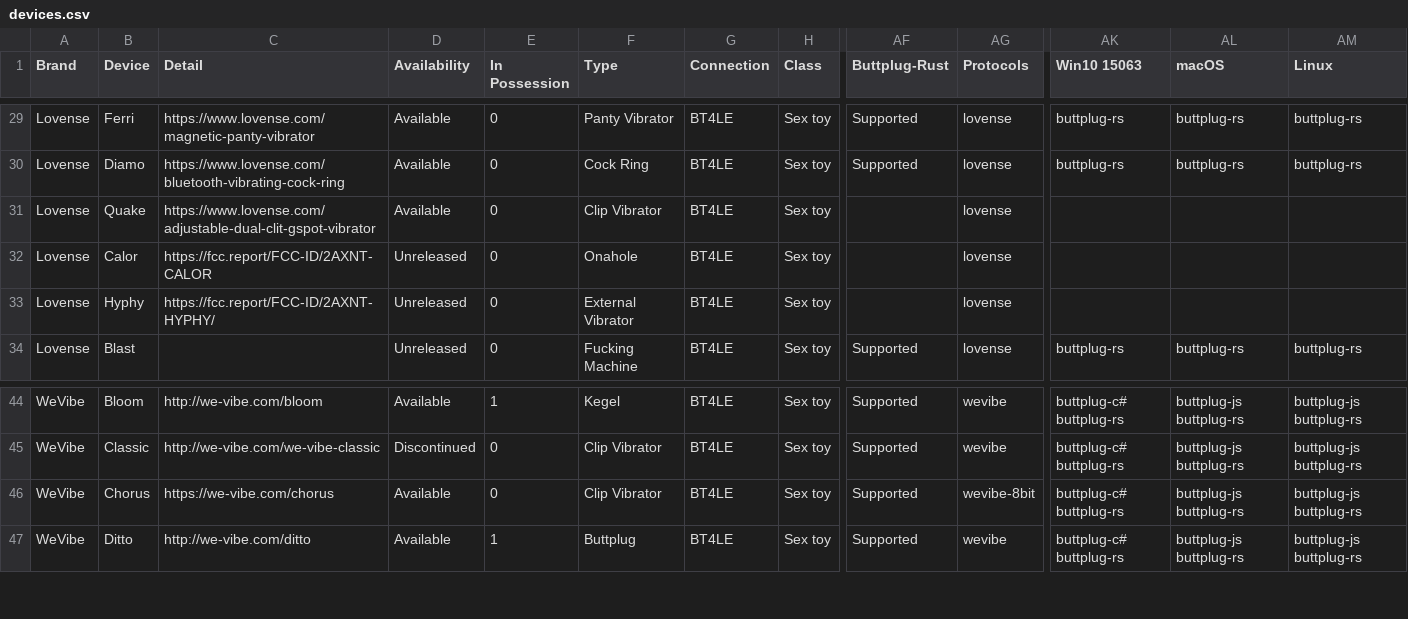
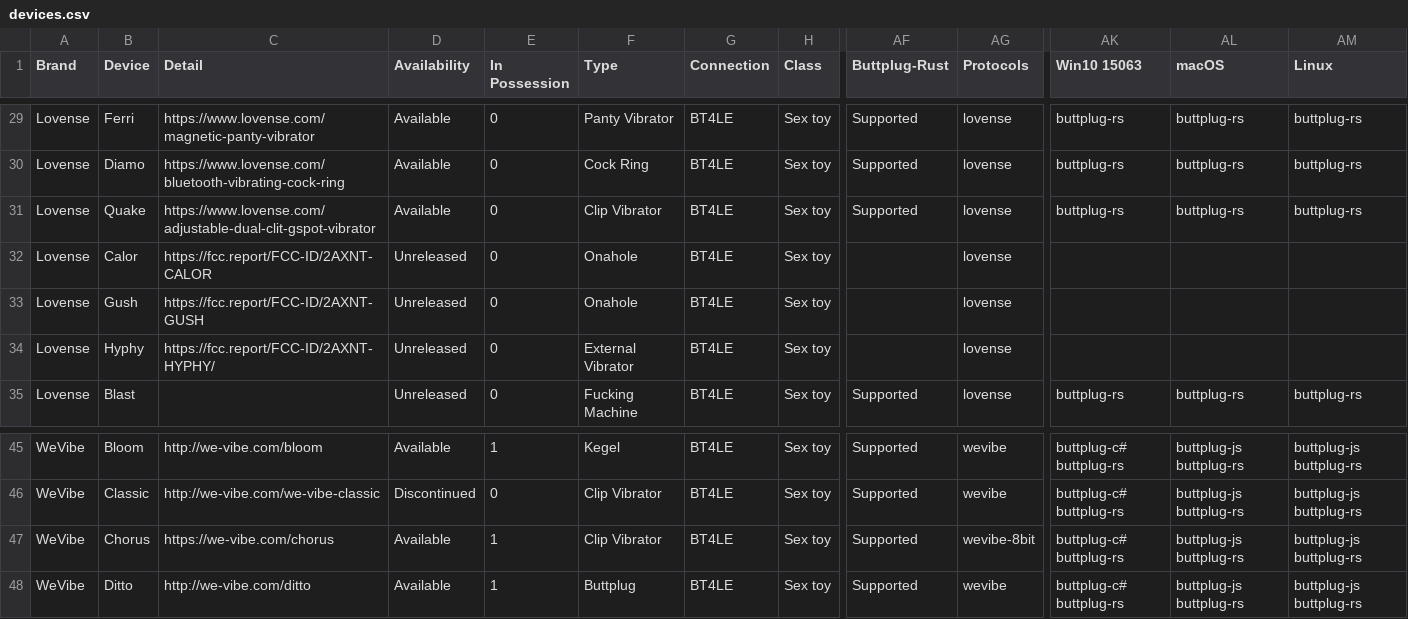
Before and after one commit to blackspherefollower/IoSTIndex, a CSV file: src/data/devices.csv, drawn as a sheet; only a part is shown, gaps mark what is left out; addresses are those after the commit; rows hold the shown columns only; the diff names each change by its address in the sheet, - before the commit and + after, or states it on an @@ line.

Commit message:
Updating datasets

```diff
--- a/src/data/devices.csv
+++ b/src/data/devices.csv
-AF31 (Buttplug-Rust): (empty)
+AF31 (Buttplug-Rust): Supported
-AK31 (Win10 15063): (empty)
+AK31 (Win10 15063): buttplug-rs
-AL31 (macOS): (empty)
+AL31 (macOS): buttplug-rs
-AM31 (Linux): (empty)
+AM31 (Linux): buttplug-rs
+row 33: Lovense | Gush | https://fcc.report/FCC-ID/2AXNT-GUSH | Unreleased | 0 | Onahole | BT4LE | Sex toy |  | lovense
-E47 (In Possession): 0
+E47 (In Possession): 1
```
